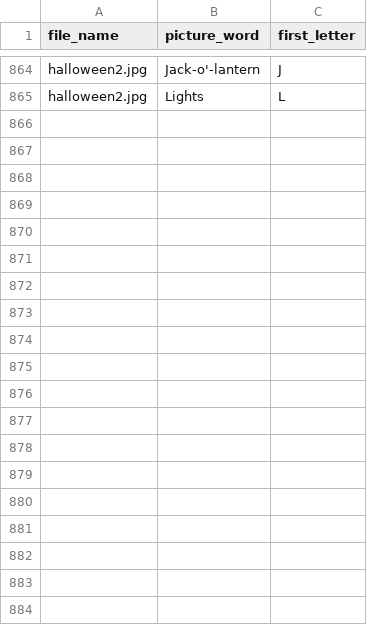
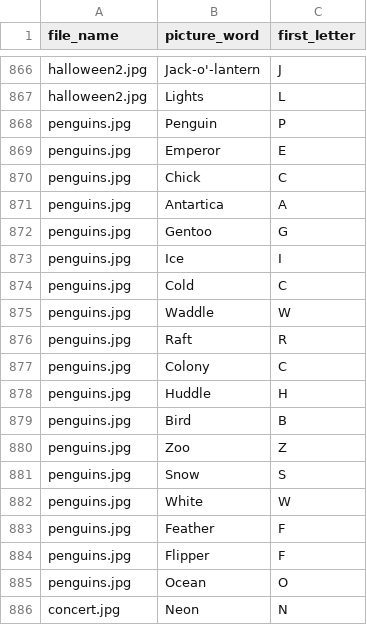
Before and after one commit to ClozerUK/PixelFiles, a CSV file: vocabulary.csv, drawn as a sheet; only a part is shown, gaps mark what is left out; the diff covers the shown part only; the diff names each change by its address in the sheet, - before the commit and + after, or states it on an @@ line.

Commit message:
Added few pictures and words
Added few pictures and words

```diff
--- a/vocabulary.csv
+++ b/vocabulary.csv
+row 868: penguins.jpg | Penguin | P
+row 869: penguins.jpg | Emperor | E
+row 870: penguins.jpg | Chick | C
+row 871: penguins.jpg | Antartica | A
+row 872: penguins.jpg | Gentoo | G
+row 873: penguins.jpg | Ice | I
+row 874: penguins.jpg | Cold | C
+row 875: penguins.jpg | Waddle | W
+row 876: penguins.jpg | Raft | R
+row 877: penguins.jpg | Colony | C
+row 878: penguins.jpg | Huddle | H
+row 879: penguins.jpg | Bird | B
+row 880: penguins.jpg | Zoo | Z
+row 881: penguins.jpg | Snow | S
+row 882: penguins.jpg | White | W
+row 883: penguins.jpg | Feather | F
+row 884: penguins.jpg | Flipper | F
+row 885: penguins.jpg | Ocean | O
+row 886: concert.jpg | Neon | N
```
Also changed, not shown: 15 added rows, 2 moved rows and 5 edited cells elsewhere in this file.
